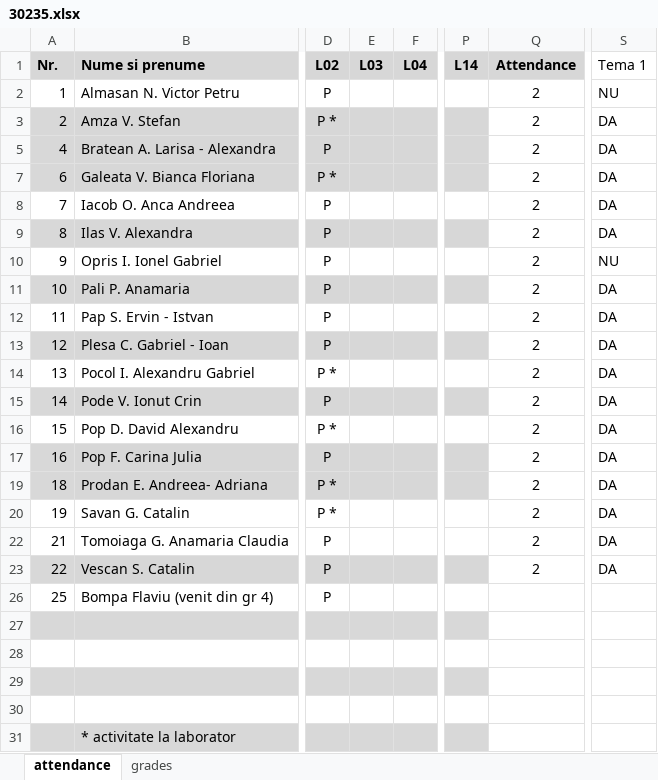
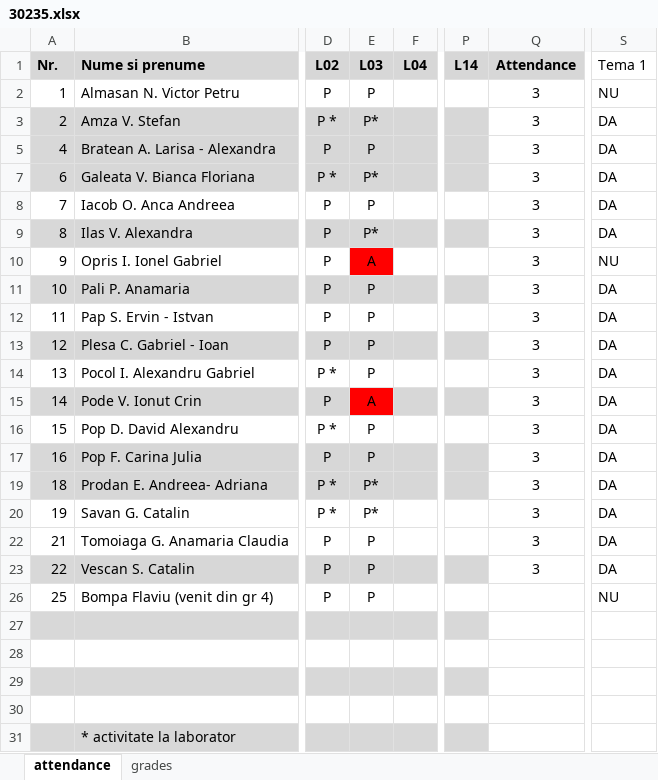
Before and after one commit to kittyrad/laborator1, an Excel workbook: src/resources/30235.xlsx, sheet attendance, drawn as a sheet; only a part is shown, gaps mark what is left out; values as stored, in another font and other column widths than the file's, no borders; conditional formats and table styles not drawn; the diff names each change by its address in the sheet, - before the commit and + after, or states it on an @@ line.

Commit message:
Lab 03: Added prezenta.

```diff
--- a/src/resources/30235.xlsx (sheet attendance)
+++ b/src/resources/30235.xlsx (sheet attendance)
-E2 (L03): (empty)
+E2 (L03): P
-Q2:Q3 (Attendance): 2
+Q2:Q3 (Attendance): 3
-E3 (L03): (empty)
+E3 (L03): P*
-E5 (L03): (empty)
+E5 (L03): P
-Q5 (Attendance): 2
+Q5 (Attendance): 3
-E7 (L03): (empty)
+E7 (L03): P*
-Q7:Q17 (Attendance): 2
+Q7:Q17 (Attendance): 3
-E8 (L03): (empty)
+E8 (L03): P
-E9 (L03): (empty)
+E9 (L03): P*
-E10 (L03): (empty)
+E10 (L03): A
-E10 fill: none
+E10 fill: #FF0000
-E11:E14 (L03): (empty)
+E11:E14 (L03): P
-E15 (L03): (empty)
+E15 (L03): A
-E15 fill: #D7D7D7
+E15 fill: #FF0000
-E16:E17 (L03): (empty)
+E16:E17 (L03): P
-E19:E20 (L03): (empty)
+E19:E20 (L03): P*
-Q19:Q20 (Attendance): 2
+Q19:Q20 (Attendance): 3
-E22:E23 (L03): (empty)
+E22:E23 (L03): P
-Q22:Q23 (Attendance): 2
+Q22:Q23 (Attendance): 3
-E26 (L03): (empty)
+E26 (L03): P
-S26 (Tema 1): (empty)
+S26 (Tema 1): NU
```
